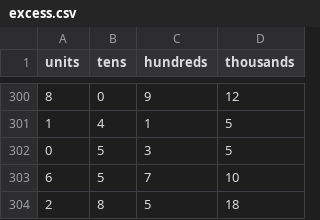
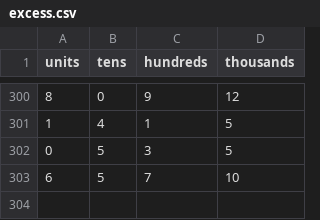
Before and after one commit to ADBond/steppinwolf, a CSV file: data/processed/excess.csv, drawn as a sheet; only a part is shown, gaps mark what is left out; the diff names each change by its address in the sheet, - before the commit and + after, or states it on an @@ line.

```diff
--- a/data/processed/excess.csv
+++ b/data/processed/excess.csv
-row 304: 2 | 8 | 5 | 18
```
Also changed, not shown: data/processed/enhanced.csv, data/processed/goal_progress.csv, 3 other files.
